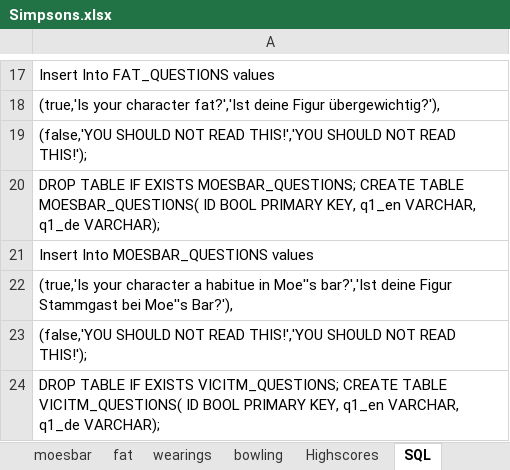
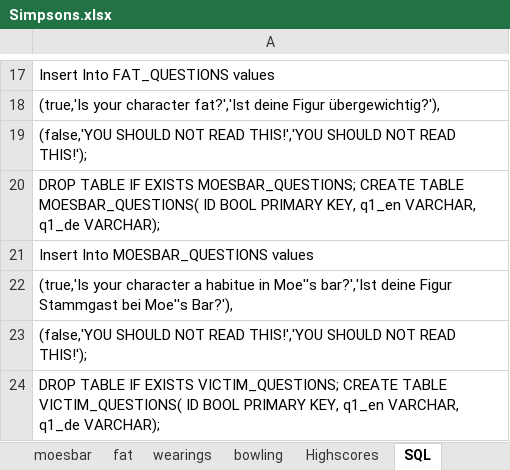
Before and after one commit to nappydevelopment/Nappy-the-ingenious-docs, an Excel workbook: Simpsons.xlsx, sheet SQL, drawn as a sheet; only a part is shown, gaps mark what is left out; values as stored, in another font and other column widths than the file's, no borders; the diff covers the shown part only; the diff names each change by its address in the sheet, - before the commit and + after, or states it on an @@ line.

Commit message:
4x fixed Vicitm;

```diff
--- a/Simpsons.xlsx (sheet SQL)
+++ b/Simpsons.xlsx (sheet SQL)
-A24: …IF EXISTS VICITM_QUESTIONS; CREATE TABLE VICITM_QUESTIONS( ID BOOL…
+A24: …IF EXISTS VICTIM_QUESTIONS; CREATE TABLE VICTIM_QUESTIONS( ID BOOL…
```
Also changed, not shown: 2 edited cells elsewhere in this sheet, sheet victim, sheet Characters.
